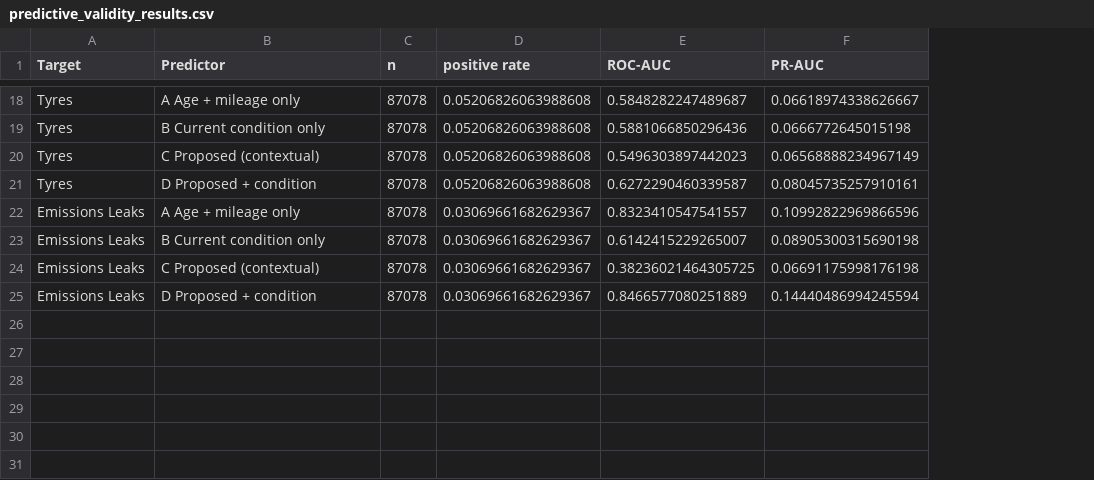
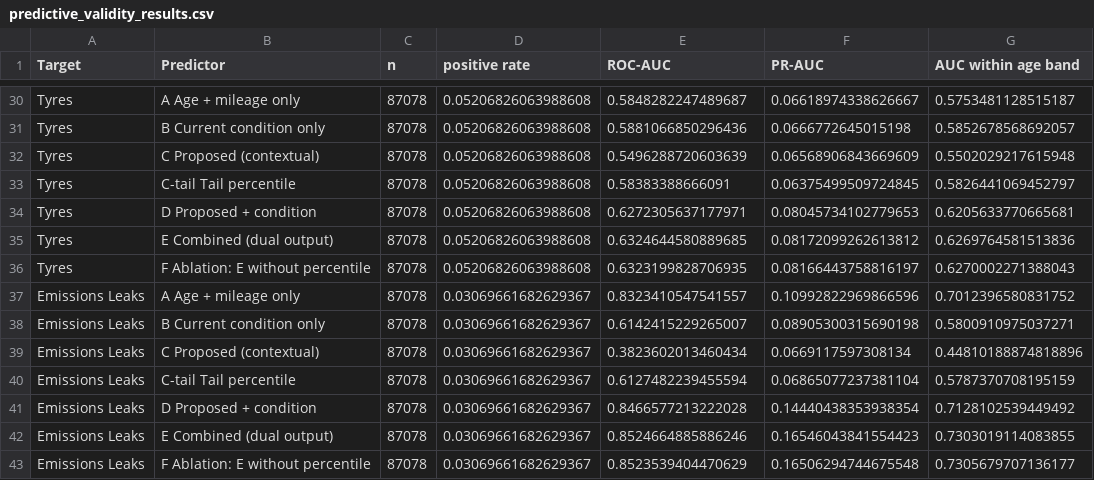
Before and after one commit to sandali003/Research-Planner, a CSV file: Component3-Deterioration/reports/predictive_validity_results.csv, drawn as a sheet; only a part is shown, gaps mark what is left out; addresses are those after the commit; the diff covers the shown part only; the diff names each change by its address in the sheet, - before the commit and + after, or states it on an @@ line.

```diff
--- a/Component3-Deterioration/reports/predictive_validity_results.csv
+++ b/Component3-Deterioration/reports/predictive_validity_results.csv
+column G (AUC within age band), rows 30-32: 0.5753481128515187 | 0.5852678568692057 | 0.5502029217615948; row 34: 0.6205633770665681; rows 37-39: 0.7012396580831752 | 0.5800910975037271 | 0.44810188874818896; row 41: 0.7128102539449492
-E32 (ROC-AUC): 0.5496303897442023
+E32 (ROC-AUC): 0.5496288720603639
-F32 (PR-AUC): 0.06568888234967149
+F32 (PR-AUC): 0.06568906843669609
+row 33: Tyres | C-tail Tail percentile | 87078 | 0.05206826063988608 | 0.58383388666091 | 0.06375499509724845 | 0.5826441069452797
-E34 (ROC-AUC): 0.6272290460339587
+E34 (ROC-AUC): 0.6272305637177971
-F34 (PR-AUC): 0.08045735257910161
+F34 (PR-AUC): 0.08045734102779653
+row 35: Tyres | E Combined (dual output) | 87078 | 0.05206826063988608 | 0.6324644580889685 | 0.08172099262613812 | 0.6269764581513836
+row 36: Tyres | F Ablation: E without percentile | 87078 | 0.05206826063988608 | 0.6323199828706935 | 0.08166443758816197 | 0.6270002271388043
-E39 (ROC-AUC): 0.38236021464305725
+E39 (ROC-AUC): 0.3823602013460434
-F39 (PR-AUC): 0.06691175998176198
+F39 (PR-AUC): 0.0669117597308134
+row 40: Emissions Leaks | C-tail Tail percentile | 87078 | 0.03069661682629367 | 0.6127482239455594 | 0.06865077237381104 | 0.5787370708195159
-E41 (ROC-AUC): 0.8466577080251889
+E41 (ROC-AUC): 0.8466577213222028
-F41 (PR-AUC): 0.14440486994245594
+F41 (PR-AUC): 0.14440438353938354
+row 42: Emissions Leaks | E Combined (dual output) | 87078 | 0.03069661682629367 | 0.8524664885886246 | 0.16546043841554423 | 0.7303019114083855
+row 43: Emissions Leaks | F Ablation: E without percentile | 87078 | 0.03069661682629367 | 0.8523539404470629 | 0.16506294744675548 | 0.7305679707136177
```
Also changed, not shown: 12 added rows and 15 edited cells elsewhere in this file, Component3-Deterioration/reports/predictive_validity_flags.csv, 5 other files.
